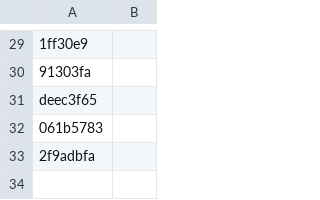
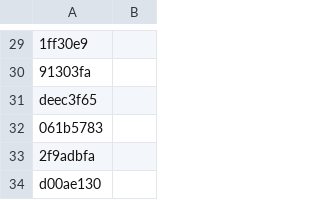
Before and after one commit to AVGVSTVS96/iikb, a TSV file: android/changelog.tsv, drawn as a sheet; only a part is shown, gaps mark what is left out.

Commit message:
feat(android): the period's hold opens on .com in address fields
Changelog: Hold the period in an email, web address or search field for .com and other endings

```diff
--- a/android/changelog.tsv
+++ b/android/changelog.tsv
@@ -33 +33,2 @@ deec3f65
 2f9adbfa	
+d00ae130	
```
Also changed, not shown: 5 other files.
